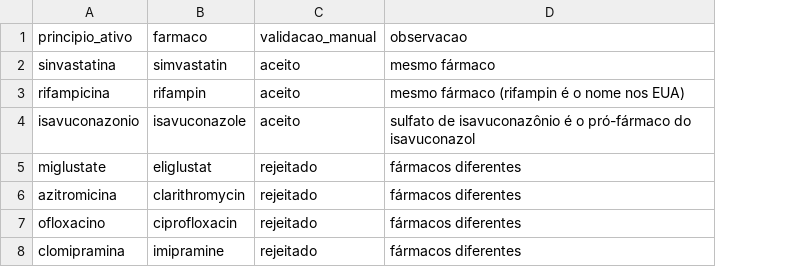
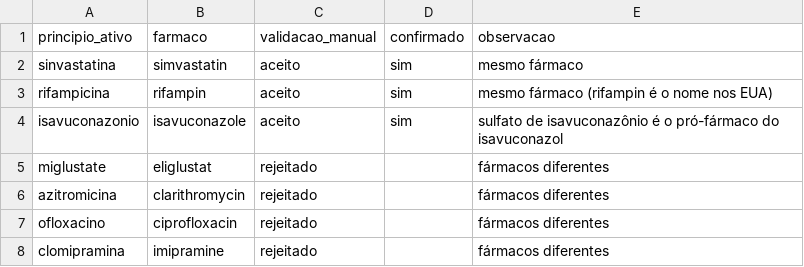
Before and after one commit to anxmarks/fitointer-sus, a CSV file: dados/manuais/validacao_FDA_RENAME.csv, drawn as a sheet; the diff names each change by its address in the sheet, - before the commit and + after, or states it on an @@ line.

```diff
--- a/dados/manuais/validacao_FDA_RENAME.csv
+++ b/dados/manuais/validacao_FDA_RENAME.csv
+column D (confirmado), rows 2-4: all sim
```
